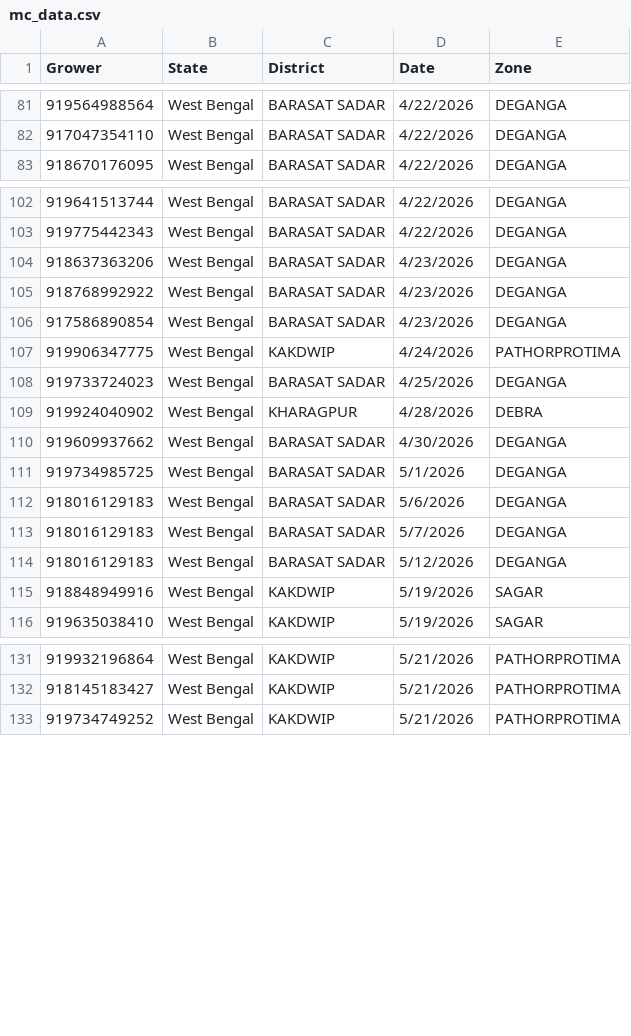
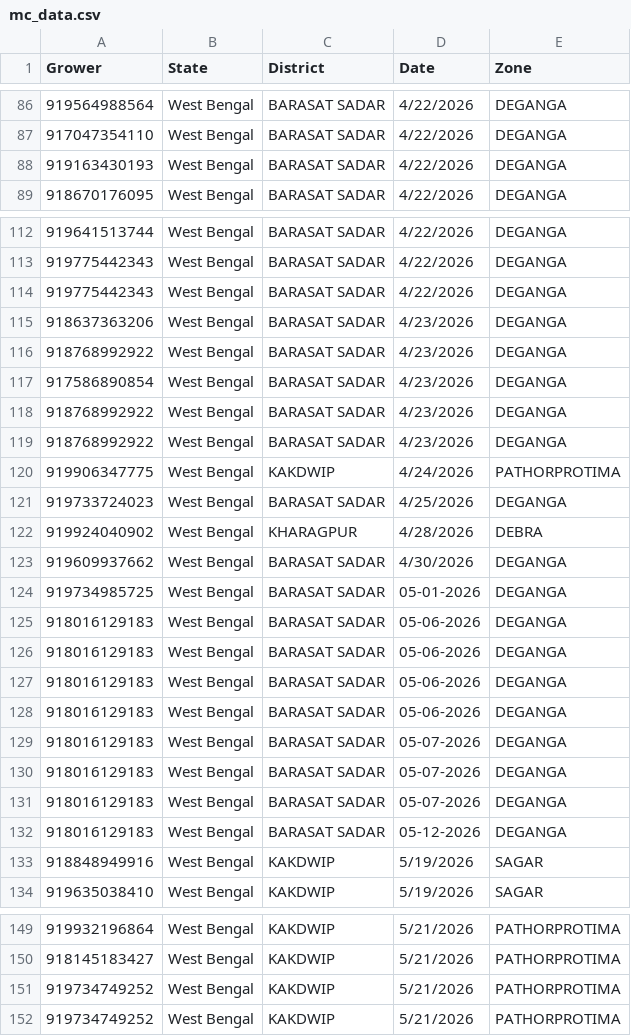
Before and after one commit to dsankush/farmology-dashboard, a CSV file: mc_data.csv, drawn as a sheet; only a part is shown, gaps mark what is left out; the diff covers the shown part only.

Commit message:
Add files via upload

```diff
--- a/mc_data.csv
+++ b/mc_data.csv
@@ -82,2 +87,3 @@ Grower,State,District,Date,Zone
 917047354110,West Bengal,BARASAT SADAR,4/22/2026,DEGANGA
+919163430193,West Bengal,BARASAT SADAR,4/22/2026,DEGANGA
 918670176095,West Bengal,BARASAT SADAR,4/22/2026,DEGANGA
@@ -103,2 +113,3 @@ Grower,State,District,Date,Zone
 919775442343,West Bengal,BARASAT SADAR,4/22/2026,DEGANGA
+919775442343,West Bengal,BARASAT SADAR,4/22/2026,DEGANGA
 918637363206,West Bengal,BARASAT SADAR,4/23/2026,DEGANGA
@@ -106,2 +117,4 @@ Grower,State,District,Date,Zone
 917586890854,West Bengal,BARASAT SADAR,4/23/2026,DEGANGA
+918768992922,West Bengal,BARASAT SADAR,4/23/2026,DEGANGA
+918768992922,West Bengal,BARASAT SADAR,4/23/2026,DEGANGA
 919906347775,West Bengal,KAKDWIP,4/24/2026,PATHORPROTIMA
@@ -110,6 +123,11 @@ Grower,State,District,Date,Zone
 919609937662,West Bengal,BARASAT SADAR,4/30/2026,DEGANGA
-919734985725,West Bengal,BARASAT SADAR,5/1/2026,DEGANGA
-918016129183,West Bengal,BARASAT SADAR,5/6/2026,DEGANGA
-918016129183,West Bengal,BARASAT SADAR,5/7/2026,DEGANGA
-918016129183,West Bengal,BARASAT SADAR,5/12/2026,DEGANGA
+919734985725,West Bengal,BARASAT SADAR,05-01-2026,DEGANGA
+918016129183,West Bengal,BARASAT SADAR,05-06-2026,DEGANGA
+918016129183,West Bengal,BARASAT SADAR,05-06-2026,DEGANGA
+918016129183,West Bengal,BARASAT SADAR,05-06-2026,DEGANGA
+918016129183,West Bengal,BARASAT SADAR,05-06-2026,DEGANGA
+918016129183,West Bengal,BARASAT SADAR,05-07-2026,DEGANGA
+918016129183,West Bengal,BARASAT SADAR,05-07-2026,DEGANGA
+918016129183,West Bengal,BARASAT SADAR,05-07-2026,DEGANGA
+918016129183,West Bengal,BARASAT SADAR,05-12-2026,DEGANGA
 918848949916,West Bengal,KAKDWIP,5/19/2026,SAGAR
@@ -132,2 +150,3 @@ Grower,State,District,Date,Zone
 918145183427,West Bengal,KAKDWIP,5/21/2026,PATHORPROTIMA
+919734749252,West Bengal,KAKDWIP,5/21/2026,PATHORPROTIMA
 919734749252,West Bengal,KAKDWIP,5/21/2026,PATHORPROTIMA
```
Also changed, not shown: 9 added rows and 13 edited cells elsewhere in this file.
